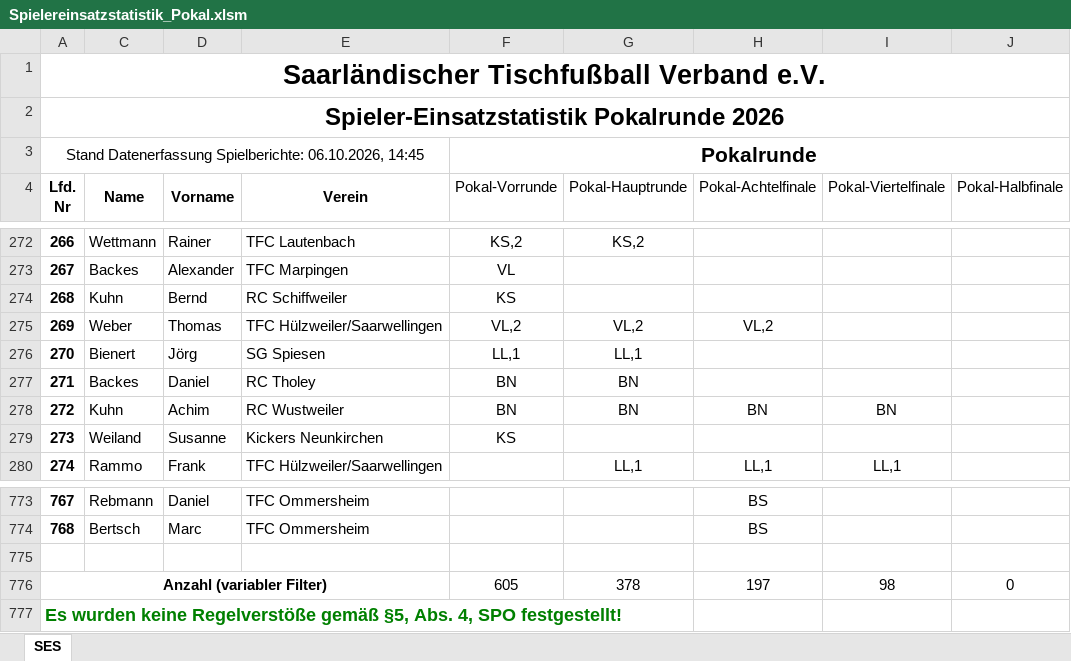
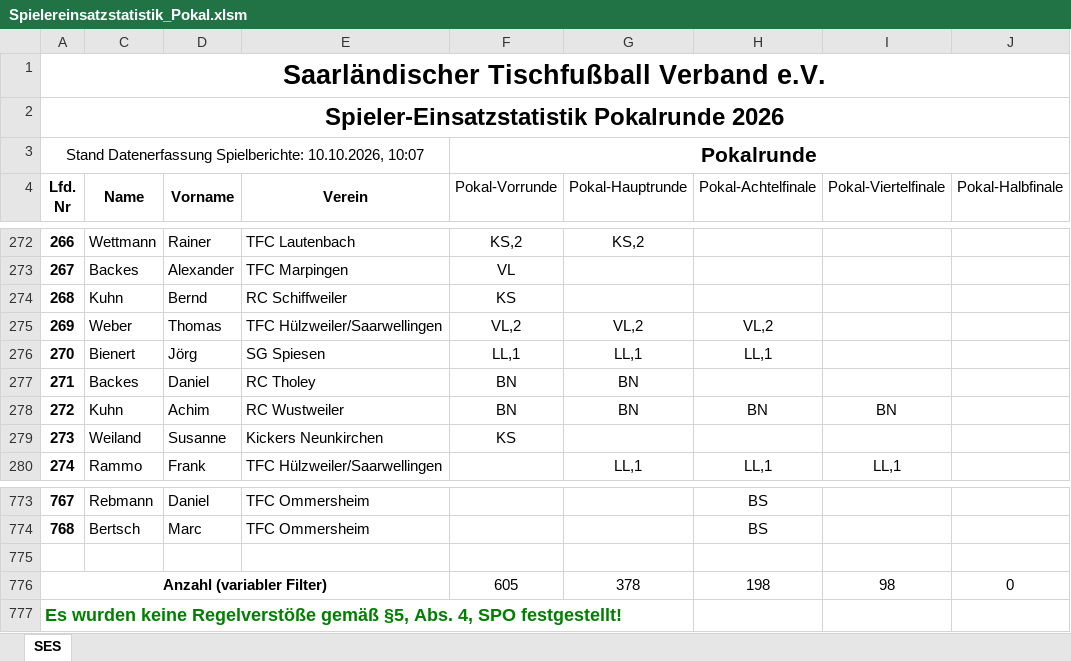
Before and after one commit to Deutscher-Tischfussballbund/stfv-docs, an Excel workbook: assets/statistiken/Spielereinsatzstatistik_Pokal.xlsm, sheet SES, drawn as a sheet; only a part is shown, gaps mark what is left out; values as stored, in another font and other column widths than the file's, no borders; charts and pictures and conditional formats not drawn; the diff names each change by its address in the sheet, - before the commit and + after, or states it on an @@ line.

```diff
--- a/assets/statistiken/Spielereinsatzstatistik_Pokal.xlsm (sheet SES)
+++ b/assets/statistiken/Spielereinsatzstatistik_Pokal.xlsm (sheet SES)
-A3 (Lfd. Nr): …Datenerfassung Spielberichte: 06.10.2026, 14:45
+A3 (Lfd. Nr): …Datenerfassung Spielberichte: 10.10.2026, 10:07
-H276 (Pokal-Achtelfinale): (empty)
+H276 (Pokal-Achtelfinale): LL,1
-H776 (Pokal-Achtelfinale): 197
+H776 (Pokal-Achtelfinale): 198
```
Also changed, not shown: assets/statistiken/Spielereinsatzstatistik_Verbandsrunde.xlsm, 2 other files.
